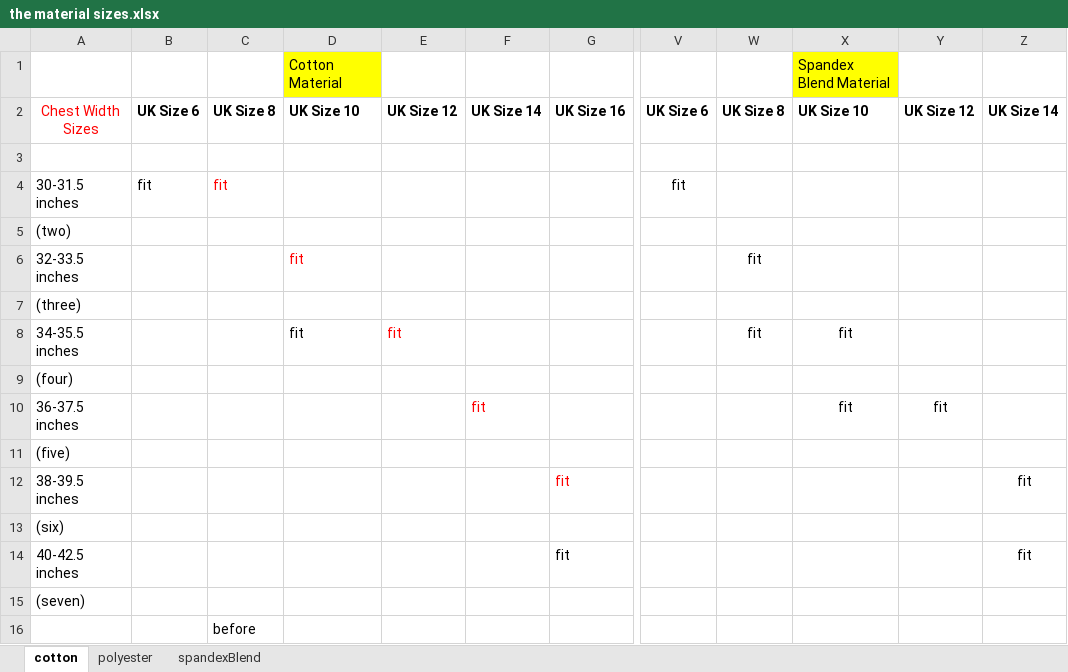
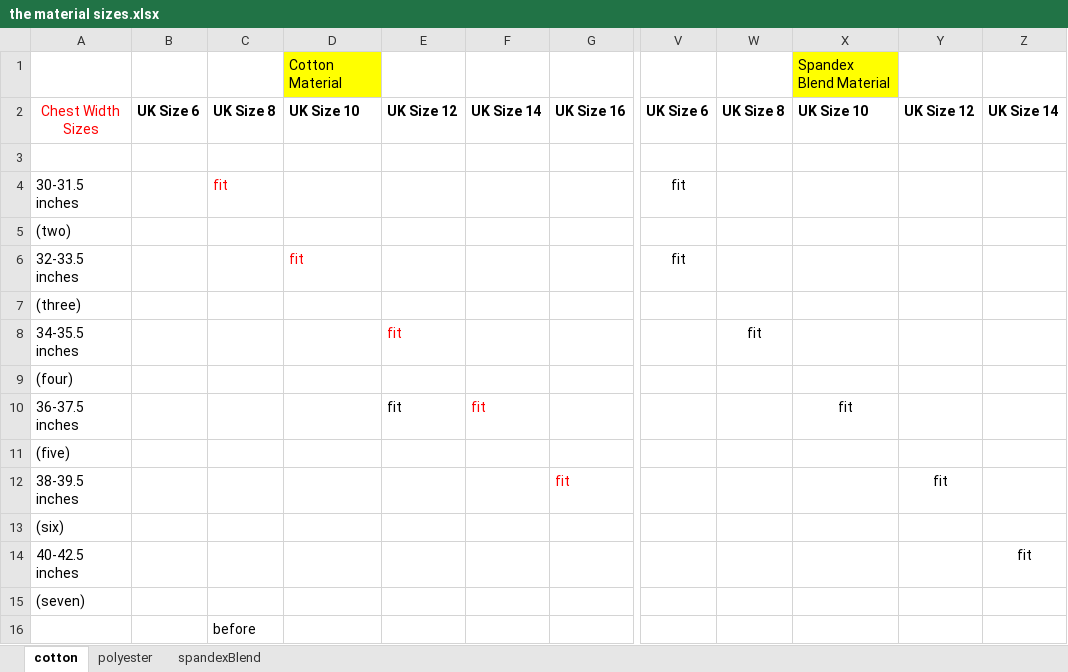
Before and after one commit to chamodi2001/MDCGunathilaka_MaterialBasedSizes, an Excel workbook: diagrams/the material sizes.xlsx, sheet cotton, drawn as a sheet; only a part is shown, gaps mark what is left out; values as stored, in another font and other column widths than the file's, no borders; table styles not drawn; the diff names each change by its address in the sheet, - before the commit and + after, or states it on an @@ line.

```diff
--- a/diagrams/the material sizes.xlsx (sheet cotton)
+++ b/diagrams/the material sizes.xlsx (sheet cotton)
-B4: fit
+B4: (empty)
-V6: (empty)
+V6: fit
-W6: fit
+W6: (empty)
-D8: fit
+D8: (empty)
-X8: fit
+X8: (empty)
-E10: (empty)
+E10: fit
-Y10: fit
+Y10: (empty)
-Y12: (empty)
+Y12: fit
-Z12: fit
+Z12: (empty)
-G14: fit
+G14: (empty)
```
Also changed, not shown: 2 other files.
